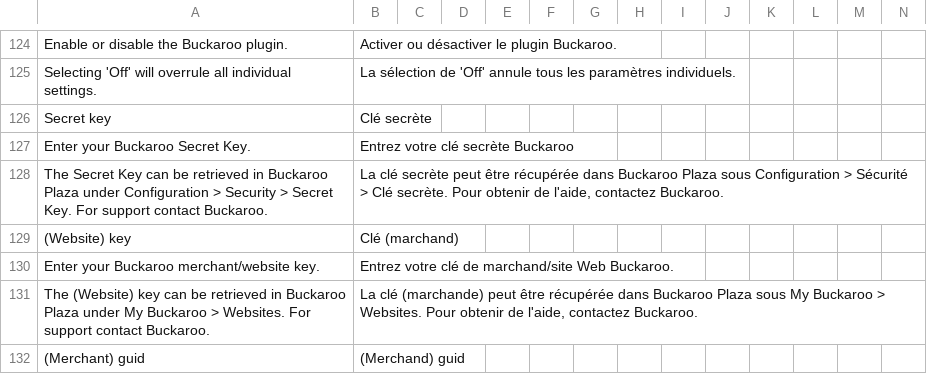
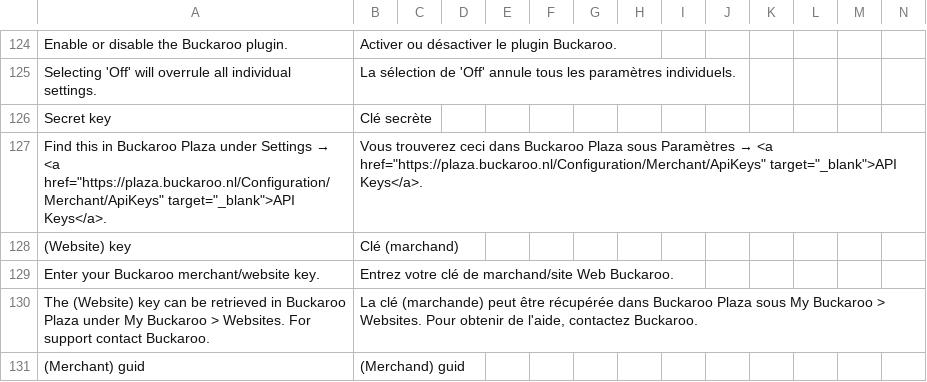
Before and after one commit to buckaroo-it/Magento2, a CSV file: i18n/fr_BE.csv, drawn as a sheet; only a part is shown, gaps mark what is left out; removed rows and columns are numbered as before the commit, all else as after; rows hold the shown columns only; the diff names each change by its address in the sheet, - before the commit and + after, or states it on an @@ line.

```diff
--- a/i18n/fr_BE.csv
+++ b/i18n/fr_BE.csv
-row 127: Enter your Buckaroo Secret Key. | Entrez votre clé secrète Buckaroo
-row 128: The Secret Key can be retrieved in Buckaroo Plaza under Configuration > Security > Secret Key. For support contact Buckaroo. | La clé secrète peut être récupérée dans Buckaroo Plaza sous Configuration > Sécurité > Clé secrète. Pour obtenir de l'aide, contactez Buckaroo.
+row 127: Find this in Buckaroo Plaza under Settings → <a href="https://plaza.buckaroo.nl/Configuration/Merchant/ApiKeys" target="_blank">API Keys</a>. | Vous trouverez ceci dans Buckaroo Plaza sous Paramètres → <a href="https://plaza.buckaroo.nl/Configuration/Merchant/ApiKeys" target="_blank">API Keys</a>.
```
Also changed, not shown: i18n/de_AT.csv, i18n/de_CH.csv, 7 other files.
